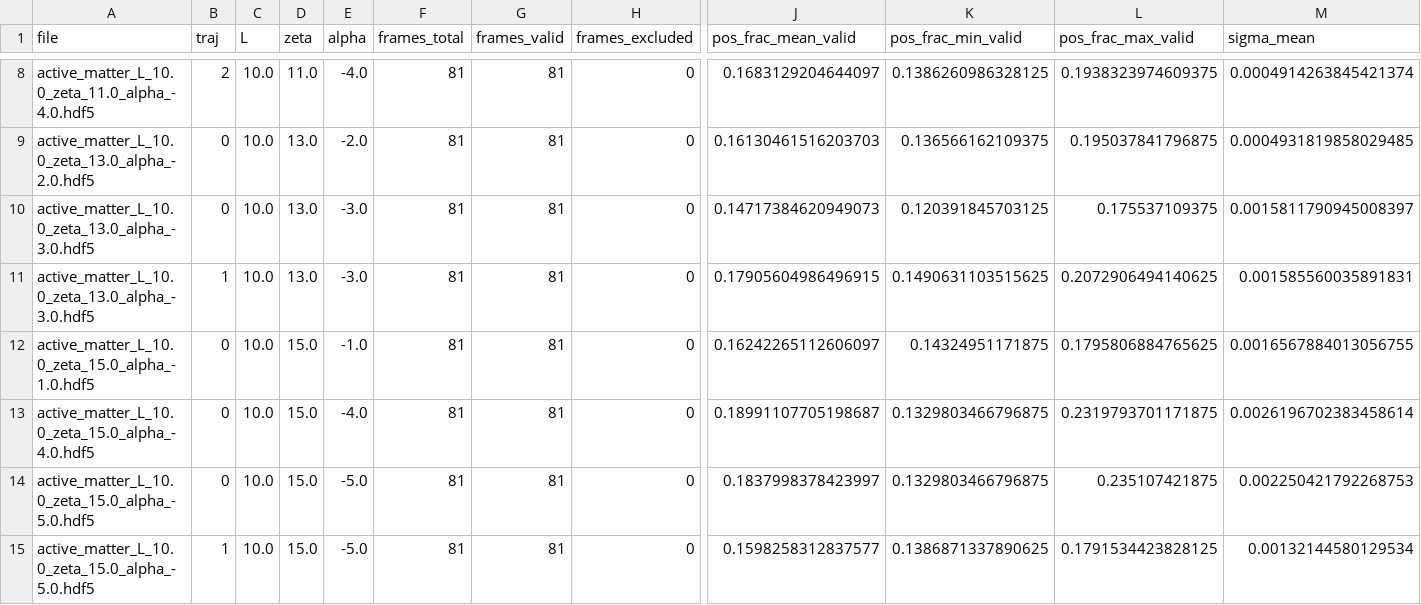
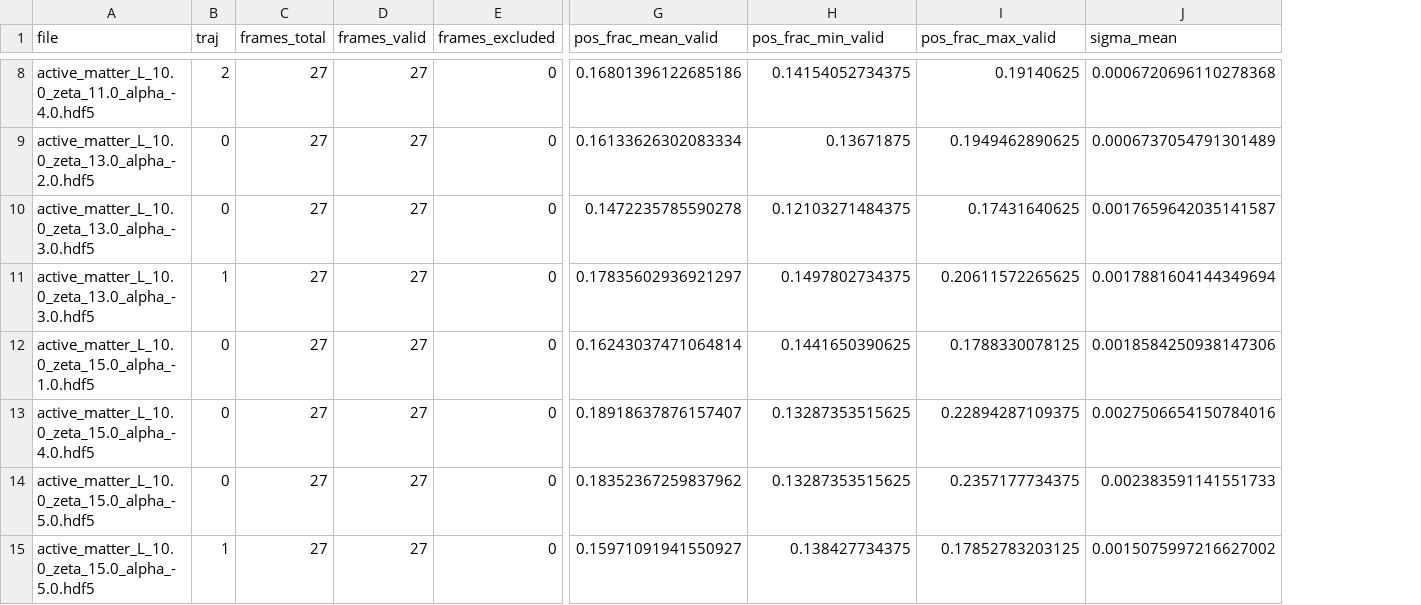
Before and after one commit to FernandoSilvaCosta/p3-pdi-activematter, a CSV file: data/ground_truth/valid_gt_summary.csv, drawn as a sheet; only a part is shown, gaps mark what is left out; removed rows and columns are numbered as before the commit, all else as after; the diff covers the shown part only; the diff names each change by its address in the sheet, - before the commit and + after, or states it on an @@ line.

Commit message:
Ground Truth atualizado para o padrão em 128 px, validado contra 256 px
ground_truth.py gera as máscaras a partir da concentração reduzida para 128 px. Validação no split valid.

```diff
--- a/data/ground_truth/valid_gt_summary.csv
+++ b/data/ground_truth/valid_gt_summary.csv
-column C (L), rows 8-15: all 10.0
-column D (zeta), rows 8-15: 11.0 | 13.0 | 13.0 | 13.0 | 15.0 | 15.0 | 15.0 | 15.0
-column E (alpha), rows 8-15: -4.0 | -2.0 | -3.0 | -3.0 | -1.0 | -4.0 | -5.0 | -5.0
-C8:C15 (frames_total): 81
+C8:C15 (frames_total): 27
-D8:D15 (frames_valid): 81
+D8:D15 (frames_valid): 27
-G8 (pos_frac_mean_valid): 0.1683129204644097
+G8 (pos_frac_mean_valid): 0.16801396122685186
-H8 (pos_frac_min_valid): 0.1386260986328125
+H8 (pos_frac_min_valid): 0.14154052734375
-I8 (pos_frac_max_valid): 0.1938323974609375
+I8 (pos_frac_max_valid): 0.19140625
-J8 (sigma_mean): 0.0004914263845421374
+J8 (sigma_mean): 0.0006720696110278368
-G9 (pos_frac_mean_valid): 0.16130461516203703
+G9 (pos_frac_mean_valid): 0.16133626302083334
-H9 (pos_frac_min_valid): 0.136566162109375
+H9 (pos_frac_min_valid): 0.13671875
-I9 (pos_frac_max_valid): 0.195037841796875
+I9 (pos_frac_max_valid): 0.1949462890625
-J9 (sigma_mean): 0.0004931819858029485
+J9 (sigma_mean): 0.0006737054791301489
-G10 (pos_frac_mean_valid): 0.14717384620949073
+G10 (pos_frac_mean_valid): 0.1472235785590278
-H10 (pos_frac_min_valid): 0.120391845703125
+H10 (pos_frac_min_valid): 0.12103271484375
-I10 (pos_frac_max_valid): 0.175537109375
+I10 (pos_frac_max_valid): 0.17431640625
-J10 (sigma_mean): 0.0015811790945008397
+J10 (sigma_mean): 0.0017659642035141587
-G11 (pos_frac_mean_valid): 0.17905604986496915
+G11 (pos_frac_mean_valid): 0.17835602936921297
-H11 (pos_frac_min_valid): 0.1490631103515625
+H11 (pos_frac_min_valid): 0.1497802734375
-I11 (pos_frac_max_valid): 0.2072906494140625
+I11 (pos_frac_max_valid): 0.20611572265625
-J11 (sigma_mean): 0.001585560035891831
+J11 (sigma_mean): 0.0017881604144349694
-G12 (pos_frac_mean_valid): 0.16242265112606097
+G12 (pos_frac_mean_valid): 0.16243037471064814
-H12 (pos_frac_min_valid): 0.14324951171875
+H12 (pos_frac_min_valid): 0.1441650390625
-I12 (pos_frac_max_valid): 0.1795806884765625
+I12 (pos_frac_max_valid): 0.1788330078125
-J12 (sigma_mean): 0.0016567884013056755
+J12 (sigma_mean): 0.0018584250938147306
-G13 (pos_frac_mean_valid): 0.18991107705198687
+G13 (pos_frac_mean_valid): 0.18918637876157407
-H13:H14 (pos_frac_min_valid): 0.1329803466796875
+H13:H14 (pos_frac_min_valid): 0.13287353515625
-I13 (pos_frac_max_valid): 0.2319793701171875
+I13 (pos_frac_max_valid): 0.22894287109375
-J13 (sigma_mean): 0.0026196702383458614
+J13 (sigma_mean): 0.0027506654150784016
-G14 (pos_frac_mean_valid): 0.1837998378423997
+G14 (pos_frac_mean_valid): 0.18352367259837962
-I14 (pos_frac_max_valid): 0.235107421875
+I14 (pos_frac_max_valid): 0.2357177734375
-J14 (sigma_mean): 0.002250421792268753
+J14 (sigma_mean): 0.002383591141551733
-G15 (pos_frac_mean_valid): 0.1598258312837577
+G15 (pos_frac_mean_valid): 0.15971091941550927
-H15 (pos_frac_min_valid): 0.1386871337890625
+H15 (pos_frac_min_valid): 0.138427734375
-I15 (pos_frac_max_valid): 0.1791534423828125
+I15 (pos_frac_max_valid): 0.17852783203125
-J15 (sigma_mean): 0.00132144580129534
+J15 (sigma_mean): 0.0015075997216627002
```
Also changed, not shown: 1 added row, 1 removed row and 91 edited cells elsewhere in this file, 4 other files.
